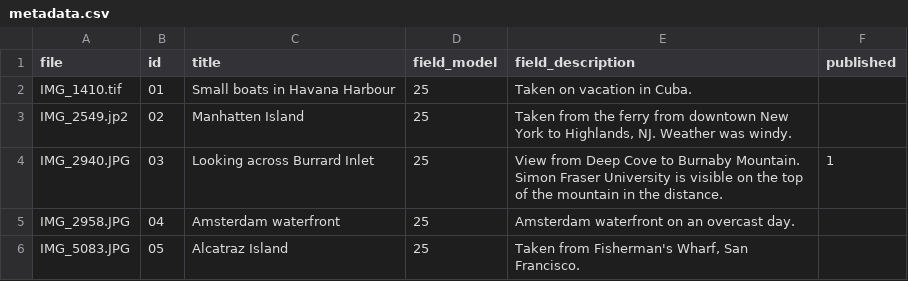
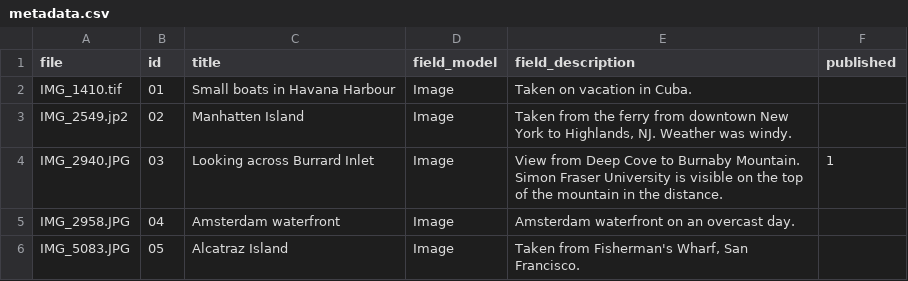
Before and after one commit to mjordan/islandora_workbench, a CSV file: input_data/metadata.csv, drawn as a sheet.

```diff
--- a/input_data/metadata.csv
+++ b/input_data/metadata.csv
@@ -1,6 +1,6 @@
 file,id,title,field_model,field_description,published
-IMG_1410.tif,01,Small boats in Havana Harbour,25,Taken on vacation in Cuba.,
-IMG_2549.jp2,02,Manhatten Island,25,"Taken from the ferry from downtown New York to Highlands, NJ. Weather was windy.",
-IMG_2940.JPG,03,Looking across Burrard Inlet,25,View from Deep Cove to Burnaby Mountain. Simon Fraser University is visible on the top of the mountain in the distance.,1
-IMG_2958.JPG,04,Amsterdam waterfront,25,Amsterdam waterfront on an overcast day.,
-IMG_5083.JPG,05,Alcatraz Island,25,"Taken from Fisherman's Wharf, San Francisco.",
+IMG_1410.tif,01,Small boats in Havana Harbour,Image,Taken on vacation in Cuba.,
+IMG_2549.jp2,02,Manhatten Island,Image,"Taken from the ferry from downtown New York to Highlands, NJ. Weather was windy.",
+IMG_2940.JPG,03,Looking across Burrard Inlet,Image,View from Deep Cove to Burnaby Mountain. Simon Fraser University is visible on the top of the mountain in the distance.,1
+IMG_2958.JPG,04,Amsterdam waterfront,Image,Amsterdam waterfront on an overcast day.,
+IMG_5083.JPG,05,Alcatraz Island,Image,"Taken from Fisherman's Wharf, San Francisco.",
```
Also changed, not shown: 47 other files.
